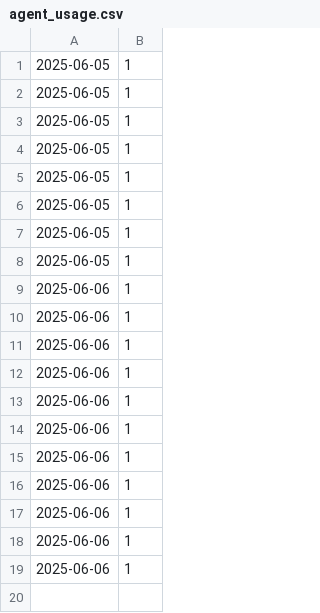
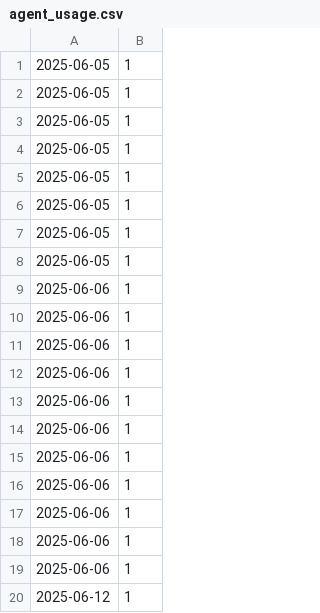
Before and after one commit to daniel22b/Pharmacy, a CSV file: agent_usage.csv, drawn as a sheet.

```diff
--- a/agent_usage.csv
+++ b/agent_usage.csv
@@ -19 +19,2 @@
 2025-06-06,1
+2025-06-12,1
```
Also changed, not shown: 3 other files.
